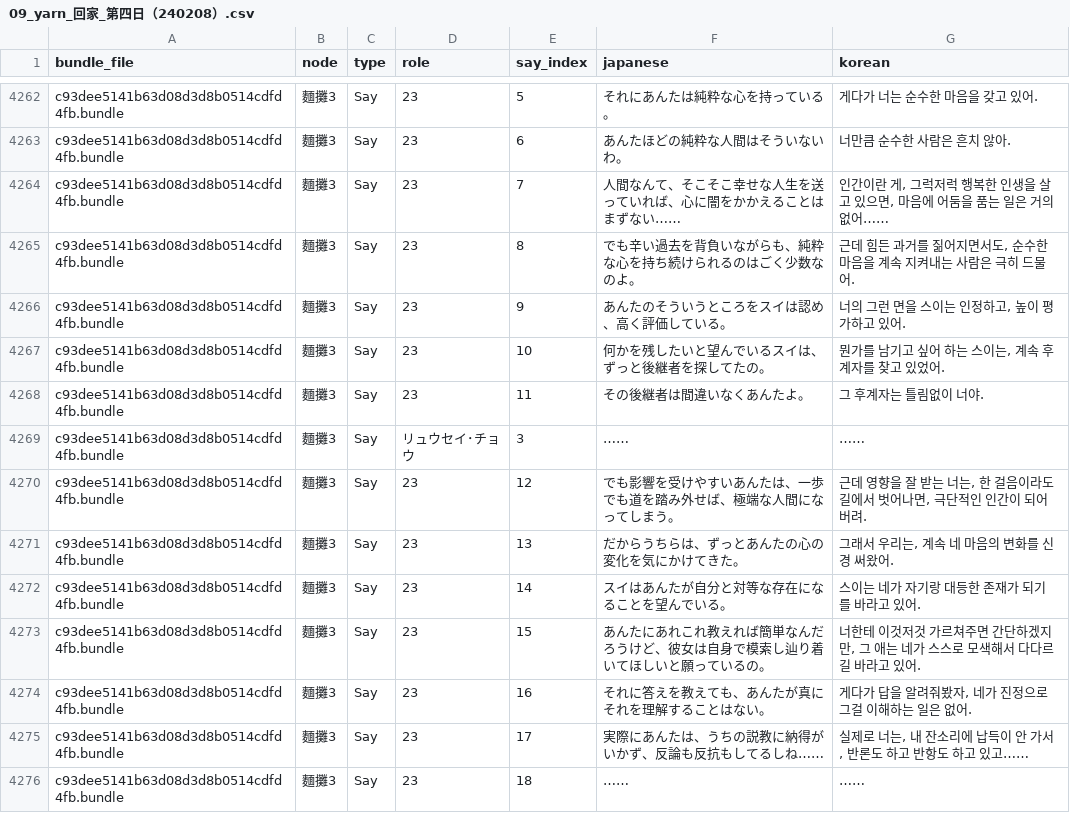
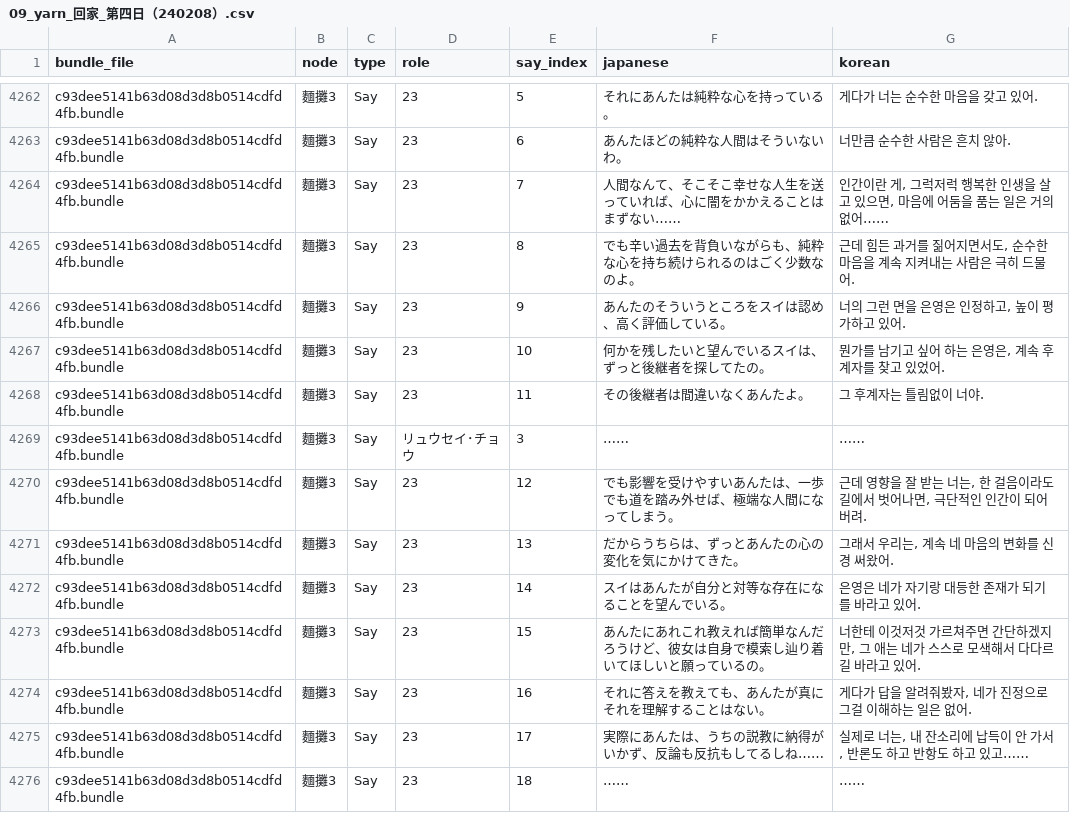
Before and after one commit to scha00/minds-beneath-us-korean, a CSV file: translation/translated/dialogue/09_yarn_回家_第四日（240208）.csv, drawn as a sheet; only a part is shown, gaps mark what is left out; the diff covers the shown part only.

```diff
--- a/translation/translated/dialogue/09_yarn_回家_第四日（240208）.csv
+++ b/translation/translated/dialogue/09_yarn_回家_第四日（240208）.csv
@@ -4265,4 +4265,4 @@ c93dee5141b63d08d3d8b0514cdfd4fb.bundle,麵攤3,Say,23,7,人間なんて、そ
 c93dee5141b63d08d3d8b0514cdfd4fb.bundle,麵攤3,Say,23,8,でも辛い過去を背負いながらも、純粋な心を持ち続けられるのはごく少数なのよ。,"근데 힘든 과거를 짊어지면서도, 순수한 마음을 계속 지켜내는 사람은 극히 드물어."
-c93dee5141b63d08d3d8b0514cdfd4fb.bundle,麵攤3,Say,23,9,あんたのそういうところをスイは認め、高く評価している。,"너의 그런 면을 스이는 인정하고, 높이 평가하고 있어."
-c93dee5141b63d08d3d8b0514cdfd4fb.bundle,麵攤3,Say,23,10,何かを残したいと望んでいるスイは、ずっと後継者を探してたの。,"뭔가를 남기고 싶어 하는 스이는, 계속 후계자를 찾고 있었어."
+c93dee5141b63d08d3d8b0514cdfd4fb.bundle,麵攤3,Say,23,9,あんたのそういうところをスイは認め、高く評価している。,"너의 그런 면을 은영은 인정하고, 높이 평가하고 있어."
+c93dee5141b63d08d3d8b0514cdfd4fb.bundle,麵攤3,Say,23,10,何かを残したいと望んでいるスイは、ずっと後継者を探してたの。,"뭔가를 남기고 싶어 하는 은영은, 계속 후계자를 찾고 있었어."
 c93dee5141b63d08d3d8b0514cdfd4fb.bundle,麵攤3,Say,23,11,その後継者は間違いなくあんたよ。,그 후계자는 틀림없이 너야.
@@ -4271,3 +4271,3 @@ c93dee5141b63d08d3d8b0514cdfd4fb.bundle,麵攤3,Say,23,12,でも影響を受け
 c93dee5141b63d08d3d8b0514cdfd4fb.bundle,麵攤3,Say,23,13,だからうちらは、ずっとあんたの心の変化を気にかけてきた。,"그래서 우리는, 계속 네 마음의 변화를 신경 써왔어."
-c93dee5141b63d08d3d8b0514cdfd4fb.bundle,麵攤3,Say,23,14,スイはあんたが自分と対等な存在になることを望んでいる。,스이는 네가 자기랑 대등한 존재가 되기를 바라고 있어.
+c93dee5141b63d08d3d8b0514cdfd4fb.bundle,麵攤3,Say,23,14,スイはあんたが自分と対等な存在になることを望んでいる。,은영은 네가 자기랑 대등한 존재가 되기를 바라고 있어.
 c93dee5141b63d08d3d8b0514cdfd4fb.bundle,麵攤3,Say,23,15,あんたにあれこれ教えれば簡単なんだろうけど、彼女は自身で模索し辿り着いてほしいと願っているの。,"너한테 이것저것 가르쳐주면 간단하겠지만, 그 애는 네가 스스로 모색해서 다다르길 바라고 있어."
```
Also changed, not shown: 45 edited cells elsewhere in this file.
